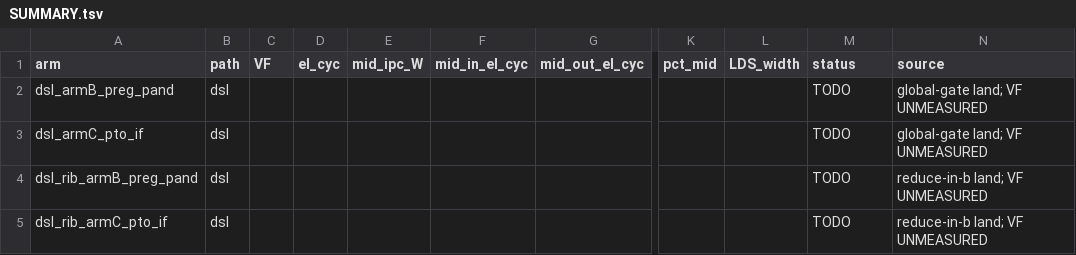
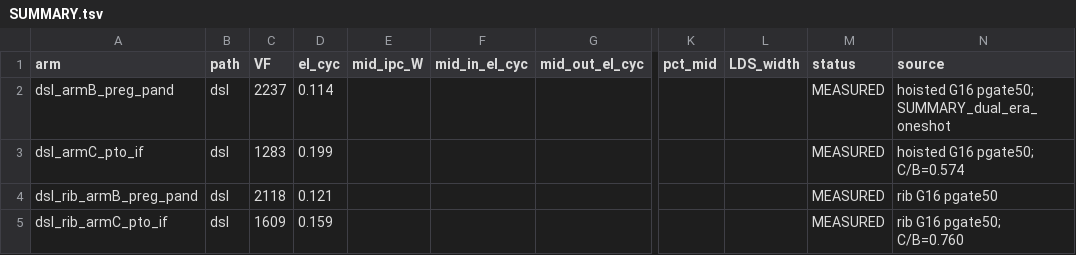
Before and after one commit to PTO-ISA/tilelangGym, a TSV file: benches/cf7d/report/SUMMARY.tsv, drawn as a sheet; only a part is shown, gaps mark what is left out; the diff names each change by its address in the sheet, - before the commit and + after, or states it on an @@ line.

Commit message:
st(cf7d): dual-era oneshot RESULT + conclusion (24/24 PASS)

```diff
--- a/benches/cf7d/report/SUMMARY.tsv
+++ b/benches/cf7d/report/SUMMARY.tsv
-C2 (VF): (empty)
+C2 (VF): 2237
-D2 (el_cyc): (empty)
+D2 (el_cyc): 0.114
-M2:M5 (status): TODO
+M2:M5 (status): MEASURED
-N2 (source): global-gate land; VF UNMEASURED
+N2 (source): hoisted G16 pgate50; SUMMARY_dual_era_oneshot
-C3 (VF): (empty)
+C3 (VF): 1283
-D3 (el_cyc): (empty)
+D3 (el_cyc): 0.199
-N3 (source): global-gate land; VF UNMEASURED
+N3 (source): hoisted G16 pgate50; C/B=0.574
-C4 (VF): (empty)
+C4 (VF): 2118
-D4 (el_cyc): (empty)
+D4 (el_cyc): 0.121
-N4 (source): reduce-in-b land; VF UNMEASURED
+N4 (source): rib G16 pgate50
-C5 (VF): (empty)
+C5 (VF): 1609
-D5 (el_cyc): (empty)
+D5 (el_cyc): 0.159
-N5 (source): reduce-in-b land; VF UNMEASURED
+N5 (source): rib G16 pgate50; C/B=0.760
```
Also changed, not shown: 7 other files.
